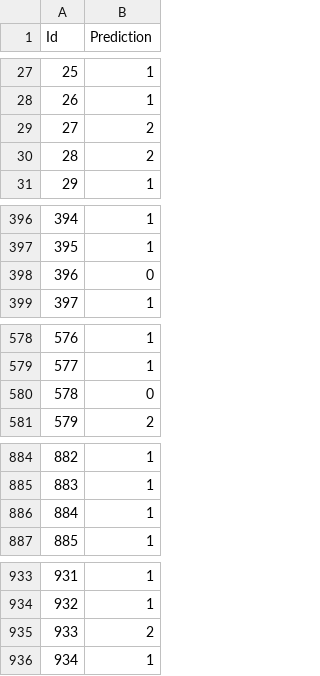
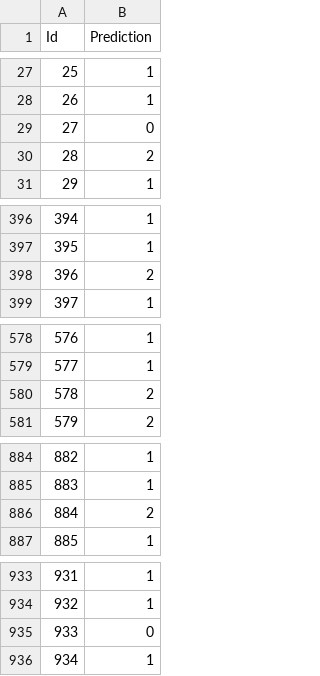
Before and after one commit to YufengLuo98/CMPT-459-Milestone-Final, a CSV file: submissions/xgboost.csv, drawn as a sheet; only a part is shown, gaps mark what is left out; the diff covers the shown part only.

```diff
--- a/submissions/xgboost.csv
+++ b/submissions/xgboost.csv
@@ -28,3 +28,3 @@ Id,Prediction
 26,1
-27,2
+27,0
 28,2
@@ -397,3 +397,3 @@ Id,Prediction
 395,1
-396,0
+396,2
 397,1
@@ -579,3 +579,3 @@ Id,Prediction
 577,1
-578,0
+578,2
 579,2
@@ -885,3 +885,3 @@ Id,Prediction
 883,1
-884,1
+884,2
 885,1
@@ -934,3 +934,3 @@ Id,Prediction
 932,1
-933,2
+933,0
 934,1
```
Also changed, not shown: 27 edited cells elsewhere in this file, 1 other file.
